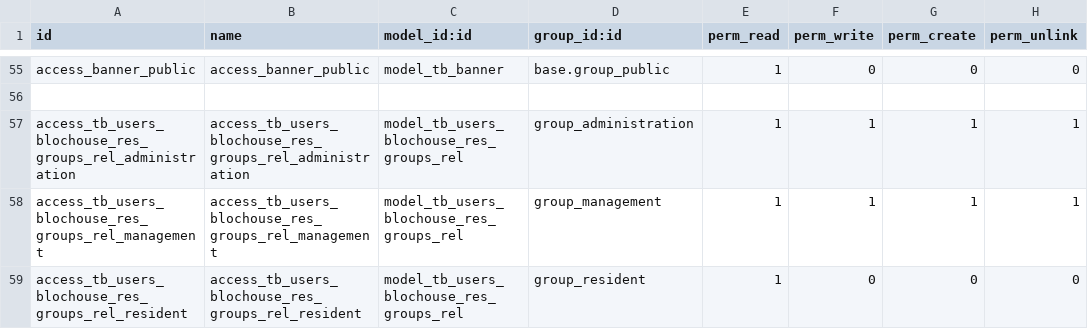
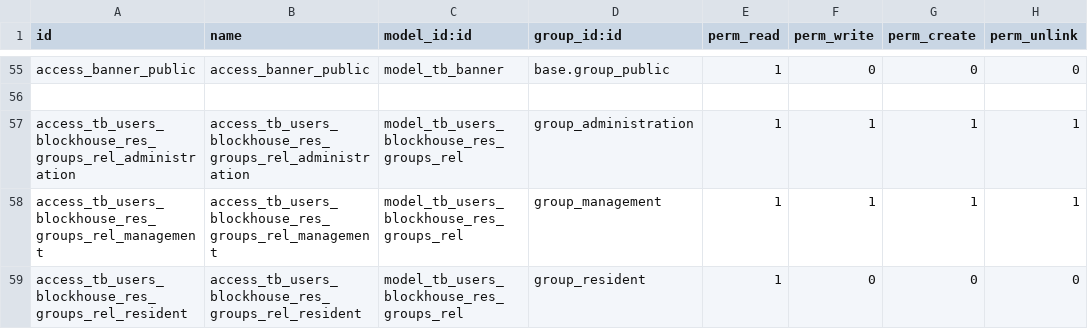
Before and after one commit to cntt0901taizero/residential-adminapp, a CSV file: src/resident_management/security/ir.model.access.csv, drawn as a sheet; only a part is shown, gaps mark what is left out.

Commit message:
fix fields name

```diff
--- a/src/resident_management/security/ir.model.access.csv
+++ b/src/resident_management/security/ir.model.access.csv
@@ -56,4 +56,4 @@ access_banner_public,access_banner_public,model_tb_banner,base.group_public,1,0,
 
-access_tb_users_blochouse_res_groups_rel_administration, access_tb_users_blochouse_res_groups_rel_administration,model_tb_users_blochouse_res_groups_rel,group_administration,1,1,1,1
-access_tb_users_blochouse_res_groups_rel_management, access_tb_users_blochouse_res_groups_rel_management,model_tb_users_blochouse_res_groups_rel,group_management,1,1,1,1
-access_tb_users_blochouse_res_groups_rel_resident, access_tb_users_blochouse_res_groups_rel_resident,model_tb_users_blochouse_res_groups_rel,group_resident,1,0,0,0
+access_tb_users_blockhouse_res_groups_rel_administration, access_tb_users_blockhouse_res_groups_rel_administration,model_tb_users_blockhouse_res_groups_rel,group_administration,1,1,1,1
+access_tb_users_blockhouse_res_groups_rel_management, access_tb_users_blockhouse_res_groups_rel_management,model_tb_users_blockhouse_res_groups_rel,group_management,1,1,1,1
+access_tb_users_blockhouse_res_groups_rel_resident, access_tb_users_blockhouse_res_groups_rel_resident,model_tb_users_blockhouse_res_groups_rel,group_resident,1,0,0,0
```
Also changed, not shown: 4 other files.
